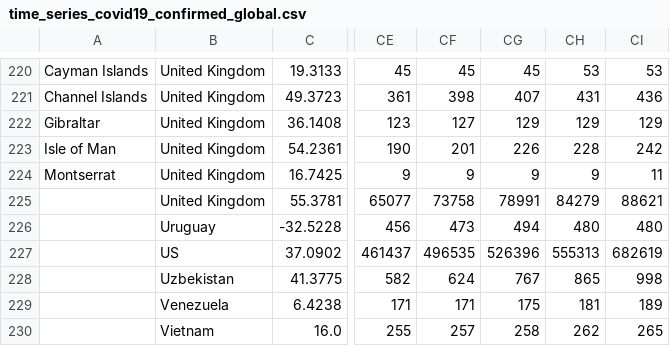
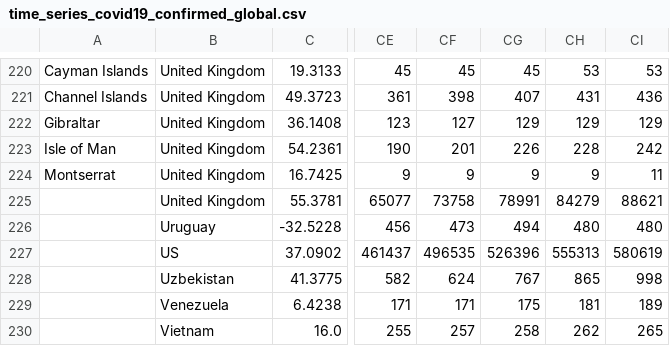
Before and after one commit to boogheta/coronavirus-countries, a CSV file: data/time_series_covid19_confirmed_global.csv, drawn as a sheet; only a part is shown, gaps mark what is left out; the diff names each change by its address in the sheet, - before the commit and + after, or states it on an @@ line.

```diff
--- a/data/time_series_covid19_confirmed_global.csv
+++ b/data/time_series_covid19_confirmed_global.csv
-CI227: 682619
+CI227: 580619
```
Also changed, not shown: data/time_series_covid19_confirmed_US.csv.
